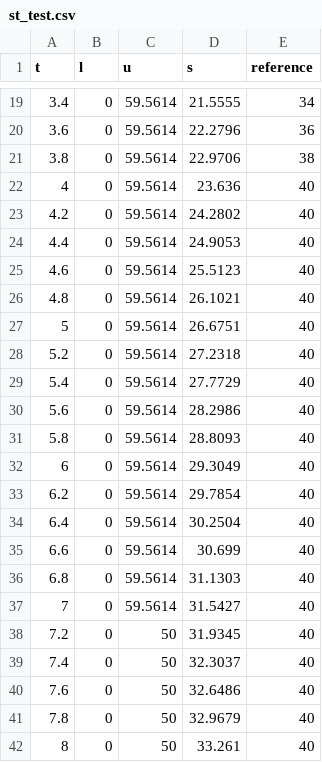
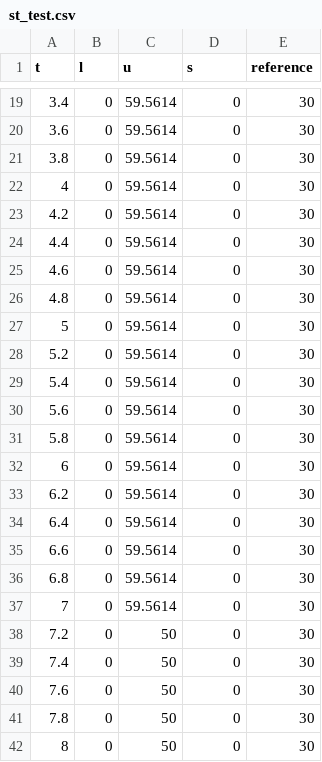
Before and after one commit to zqw-hooper/apollo_and_-autoware_path_planner, a CSV file: Apollo_PiecewiseJerk_algorithm/plot/st_test.csv, drawn as a sheet; only a part is shown, gaps mark what is left out; the diff covers the shown part only.

```diff
--- a/Apollo_PiecewiseJerk_algorithm/plot/st_test.csv
+++ b/Apollo_PiecewiseJerk_algorithm/plot/st_test.csv
@@ -19,24 +19,24 @@ t,l,u,s,reference
-3.4,0,59.5614,21.5555,34
-3.6,0,59.5614,22.2796,36
-3.8,0,59.5614,22.9706,38
-4,0,59.5614,23.636,40
-4.2,0,59.5614,24.2802,40
-4.4,0,59.5614,24.9053,40
-4.6,0,59.5614,25.5123,40
-4.8,0,59.5614,26.1021,40
-5,0,59.5614,26.6751,40
-5.2,0,59.5614,27.2318,40
-5.4,0,59.5614,27.7729,40
-5.6,0,59.5614,28.2986,40
-5.8,0,59.5614,28.8093,40
-6,0,59.5614,29.3049,40
-6.2,0,59.5614,29.7854,40
-6.4,0,59.5614,30.2504,40
-6.6,0,59.5614,30.699,40
-6.8,0,59.5614,31.1303,40
-7,0,59.5614,31.5427,40
-7.2,0,50,31.9345,40
-7.4,0,50,32.3037,40
-7.6,0,50,32.6486,40
-7.8,0,50,32.9679,40
-8,0,50,33.261,40
+3.4,0,59.5614,0,30
+3.6,0,59.5614,0,30
+3.8,0,59.5614,0,30
+4,0,59.5614,0,30
+4.2,0,59.5614,0,30
+4.4,0,59.5614,0,30
+4.6,0,59.5614,0,30
+4.8,0,59.5614,0,30
+5,0,59.5614,0,30
+5.2,0,59.5614,0,30
+5.4,0,59.5614,0,30
+5.6,0,59.5614,0,30
+5.8,0,59.5614,0,30
+6,0,59.5614,0,30
+6.2,0,59.5614,0,30
+6.4,0,59.5614,0,30
+6.6,0,59.5614,0,30
+6.8,0,59.5614,0,30
+7,0,59.5614,0,30
+7.2,0,50,0,30
+7.4,0,50,0,30
+7.6,0,50,0,30
+7.8,0,50,0,30
+8,0,50,0,30
```
Also changed, not shown: 32 edited cells elsewhere in this file, Apollo_PiecewiseJerk_algorithm/plot/ref.csv, 38 other files.
